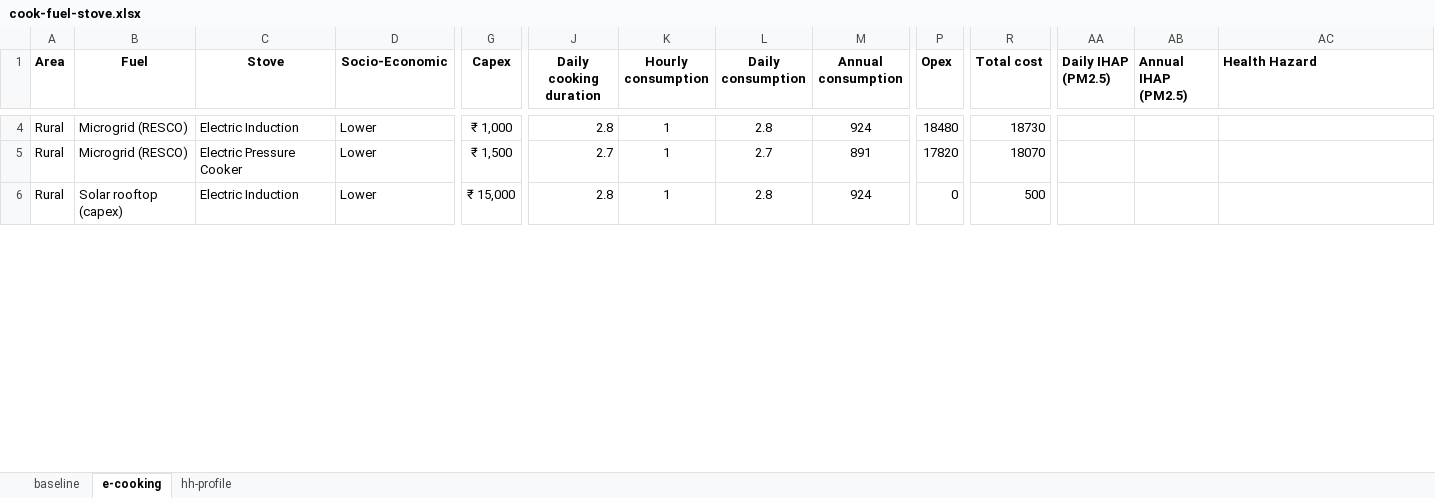
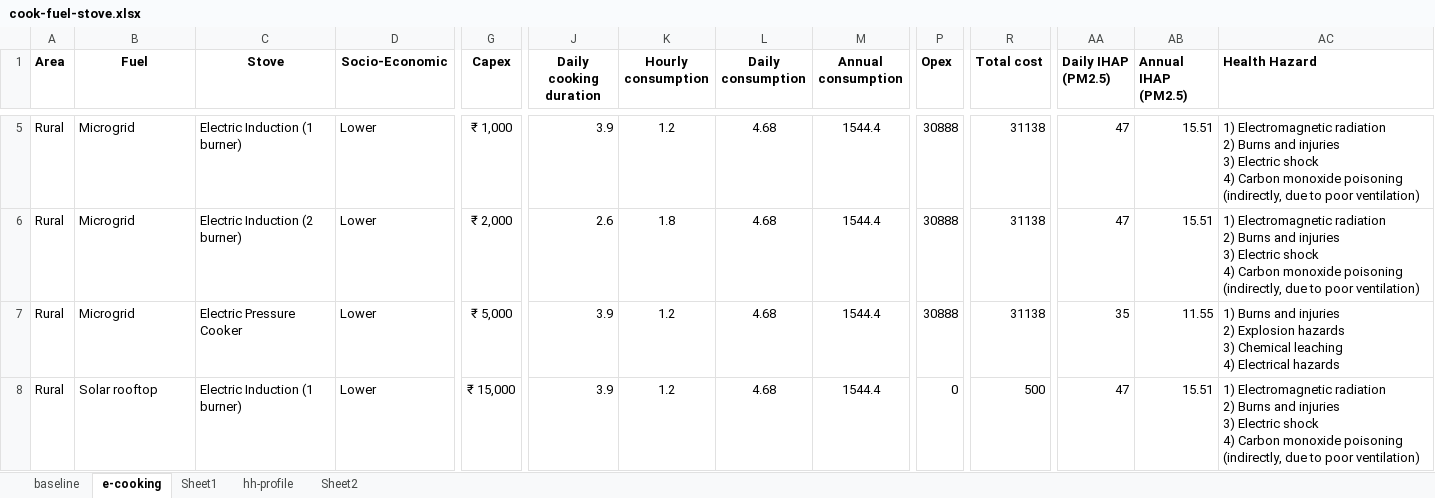
Before and after one commit to gitbik/TEA-cook, an Excel workbook: cook-fuel-stove.xlsx, sheet e-cooking, drawn as a sheet; only a part is shown, gaps mark what is left out; values as stored, in another font and other column widths than the file's, no borders; addresses are those after the commit; rows hold the shown columns only; ↵ is a line break in a cell; the diff covers the shown part only; the diff names each change by its address in the sheet, - before the commit and + after, or states it on an @@ line.

```diff
--- a/cook-fuel-stove.xlsx (sheet e-cooking)
+++ b/cook-fuel-stove.xlsx (sheet e-cooking)
+sheet tab: Sheet1
+sheet tab: Sheet2
-B5 (Fuel): Microgrid (RESCO)
+B5 (Fuel): Microgrid
-C5 (Stove): Electric Induction
+C5 (Stove): Electric Induction (1 burner)
-J5 (Daily cooking duration): 2.8
+J5 (Daily cooking duration): 3.9
-K5 (Hourly consumption): 1
+K5 (Hourly consumption): 1.2
-L5 (Daily consumption): 2.8
+L5 (Daily consumption): 4.68
-M5 (Annual consumption): 924
+M5 (Annual consumption): 1544.4
-P5 (Opex): 18480
+P5 (Opex): 30888
-R5 (Total cost): 18730
+R5 (Total cost): 31138
-AA5 (Daily IHAP (PM2.5)): (empty)
+AA5 (Daily IHAP (PM2.5)): 47
-AB5 (Annual IHAP (PM2.5)): (empty)
+AB5 (Annual IHAP (PM2.5)): 15.51
-AC5 (Health Hazard): (empty)
+AC5 (Health Hazard): 1) Electromagnetic radiation ↵ 2) Burns and injuries ↵ 3) Electric shock ↵ 4) Carbon monoxide poisoning (indirectly, due to poor ventilation)
+row 6: Rural | Microgrid | Electric Induction (2 burner) | Lower | ₹ 2,000 | 2.6 | 1.8 | 4.68 | 1544.4 | 30888 | 31138 | 47 | 15.51 | 1) Electromagnetic radiation ↵ 2) Burns and injuries ↵ 3) Electric shock ↵ 4) Carbon monoxide poisoning (indirectly, due to poor ventilation)
-B7 (Fuel): Microgrid (RESCO)
+B7 (Fuel): Microgrid
-G7 (Capex): ₹ 1,500
+G7 (Capex): ₹ 5,000
-J7 (Daily cooking duration): 2.7
+J7 (Daily cooking duration): 3.9
-K7:K8 (Hourly consumption): 1
+K7:K8 (Hourly consumption): 1.2
-L7 (Daily consumption): 2.7
+L7 (Daily consumption): 4.68
-M7 (Annual consumption): 891
+M7 (Annual consumption): 1544.4
-P7 (Opex): 17820
+P7 (Opex): 30888
-R7 (Total cost): 18070
+R7 (Total cost): 31138
-AA7 (Daily IHAP (PM2.5)): (empty)
+AA7 (Daily IHAP (PM2.5)): 35
-AB7 (Annual IHAP (PM2.5)): (empty)
+AB7 (Annual IHAP (PM2.5)): 11.55
-AC7 (Health Hazard): (empty)
+AC7 (Health Hazard): 1) Burns and injuries ↵ 2) Explosion hazards ↵ 3) Chemical leaching ↵ 4) Electrical hazards
-B8 (Fuel): Solar rooftop (capex)
+B8 (Fuel): Solar rooftop
-C8 (Stove): Electric Induction
+C8 (Stove): Electric Induction (1 burner)
-J8 (Daily cooking duration): 2.8
+J8 (Daily cooking duration): 3.9
-L8 (Daily consumption): 2.8
+L8 (Daily consumption): 4.68
-M8 (Annual consumption): 924
+M8 (Annual consumption): 1544.4
-AA8 (Daily IHAP (PM2.5)): (empty)
+AA8 (Daily IHAP (PM2.5)): 47
-AB8 (Annual IHAP (PM2.5)): (empty)
+AB8 (Annual IHAP (PM2.5)): 15.51
-AC8 (Health Hazard): (empty)
+AC8 (Health Hazard): 1) Electromagnetic radiation ↵ 2) Burns and injuries ↵ 3) Electric shock ↵ 4) Carbon monoxide poisoning (indirectly, due to poor ventilation)
```
Also changed, not shown: 11 added rows, 6 removed rows and 433 edited cells elsewhere in this sheet, sheet baseline, formulas that keep their value, hidden cells.
